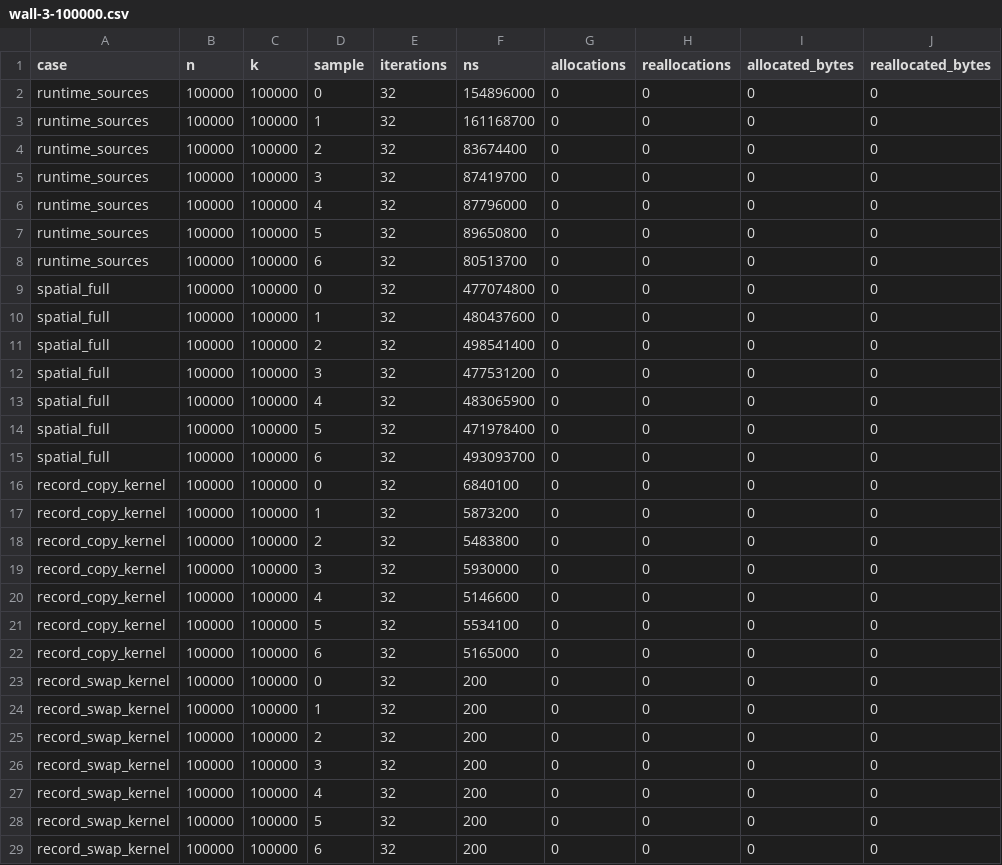
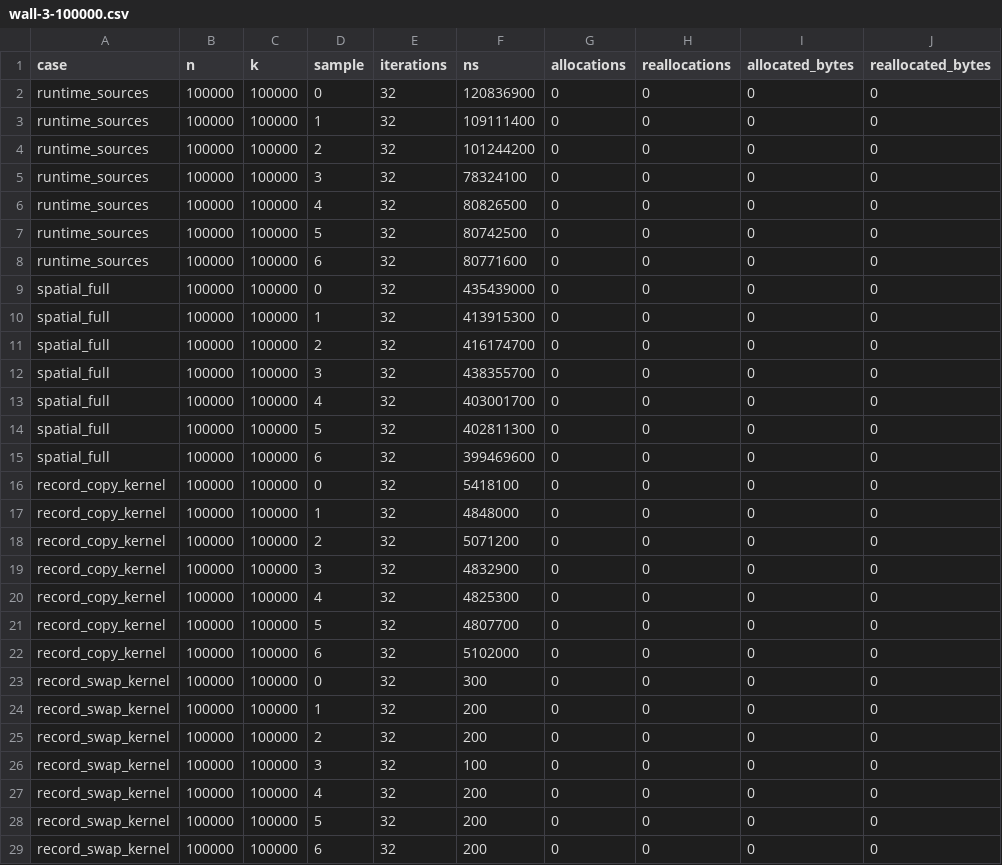
Before and after one commit to illusion-tech/laneflow, a CSV file: research/issue-681-pose-extraction/evidence/wall-3-100000.csv, drawn as a sheet; only a part is shown; the diff covers the shown part only.

```diff
--- a/research/issue-681-pose-extraction/evidence/wall-3-100000.csv
+++ b/research/issue-681-pose-extraction/evidence/wall-3-100000.csv
@@ -1,27 +1,27 @@
 case,n,k,sample,iterations,ns,allocations,reallocations,allocated_bytes,reallocated_bytes
-runtime_sources,100000,100000,0,32,154896000,0,0,0,0
-runtime_sources,100000,100000,1,32,161168700,0,0,0,0
-runtime_sources,100000,100000,2,32,83674400,0,0,0,0
-runtime_sources,100000,100000,3,32,87419700,0,0,0,0
-runtime_sources,100000,100000,4,32,87796000,0,0,0,0
-runtime_sources,100000,100000,5,32,89650800,0,0,0,0
-runtime_sources,100000,100000,6,32,80513700,0,0,0,0
-spatial_full,100000,100000,0,32,477074800,0,0,0,0
-spatial_full,100000,100000,1,32,480437600,0,0,0,0
-spatial_full,100000,100000,2,32,498541400,0,0,0,0
-spatial_full,100000,100000,3,32,477531200,0,0,0,0
-spatial_full,100000,100000,4,32,483065900,0,0,0,0
-spatial_full,100000,100000,5,32,471978400,0,0,0,0
-spatial_full,100000,100000,6,32,493093700,0,0,0,0
-record_copy_kernel,100000,100000,0,32,6840100,0,0,0,0
-record_copy_kernel,100000,100000,1,32,5873200,0,0,0,0
-record_copy_kernel,100000,100000,2,32,5483800,0,0,0,0
-record_copy_kernel,100000,100000,3,32,5930000,0,0,0,0
-record_copy_kernel,100000,100000,4,32,5146600,0,0,0,0
-record_copy_kernel,100000,100000,5,32,5534100,0,0,0,0
-record_copy_kernel,100000,100000,6,32,5165000,0,0,0,0
-record_swap_kernel,100000,100000,0,32,200,0,0,0,0
+runtime_sources,100000,100000,0,32,120836900,0,0,0,0
+runtime_sources,100000,100000,1,32,109111400,0,0,0,0
+runtime_sources,100000,100000,2,32,101244200,0,0,0,0
+runtime_sources,100000,100000,3,32,78324100,0,0,0,0
+runtime_sources,100000,100000,4,32,80826500,0,0,0,0
+runtime_sources,100000,100000,5,32,80742500,0,0,0,0
+runtime_sources,100000,100000,6,32,80771600,0,0,0,0
+spatial_full,100000,100000,0,32,435439000,0,0,0,0
+spatial_full,100000,100000,1,32,413915300,0,0,0,0
+spatial_full,100000,100000,2,32,416174700,0,0,0,0
+spatial_full,100000,100000,3,32,438355700,0,0,0,0
+spatial_full,100000,100000,4,32,403001700,0,0,0,0
+spatial_full,100000,100000,5,32,402811300,0,0,0,0
+spatial_full,100000,100000,6,32,399469600,0,0,0,0
+record_copy_kernel,100000,100000,0,32,5418100,0,0,0,0
+record_copy_kernel,100000,100000,1,32,4848000,0,0,0,0
+record_copy_kernel,100000,100000,2,32,5071200,0,0,0,0
+record_copy_kernel,100000,100000,3,32,4832900,0,0,0,0
+record_copy_kernel,100000,100000,4,32,4825300,0,0,0,0
+record_copy_kernel,100000,100000,5,32,4807700,0,0,0,0
+record_copy_kernel,100000,100000,6,32,5102000,0,0,0,0
+record_swap_kernel,100000,100000,0,32,300,0,0,0,0
 record_swap_kernel,100000,100000,1,32,200,0,0,0,0
 record_swap_kernel,100000,100000,2,32,200,0,0,0,0
-record_swap_kernel,100000,100000,3,32,200,0,0,0,0
+record_swap_kernel,100000,100000,3,32,100,0,0,0,0
 record_swap_kernel,100000,100000,4,32,200,0,0,0,0
```
Also changed, not shown: 147 edited cells elsewhere in this file, research/issue-681-pose-extraction/evidence/allocation-100000.csv, research/issue-681-pose-extraction/evidence/wall-2-10000.csv, 8 other files.
